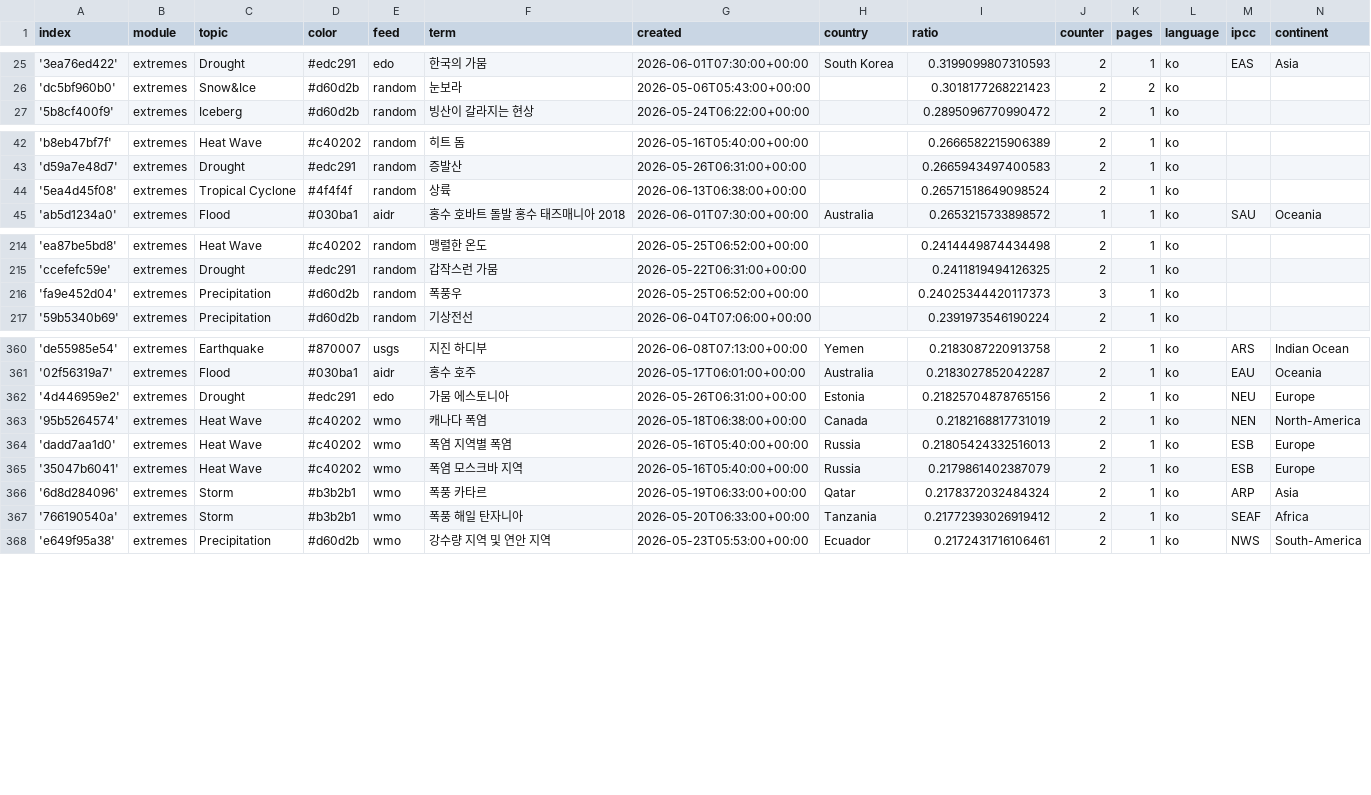
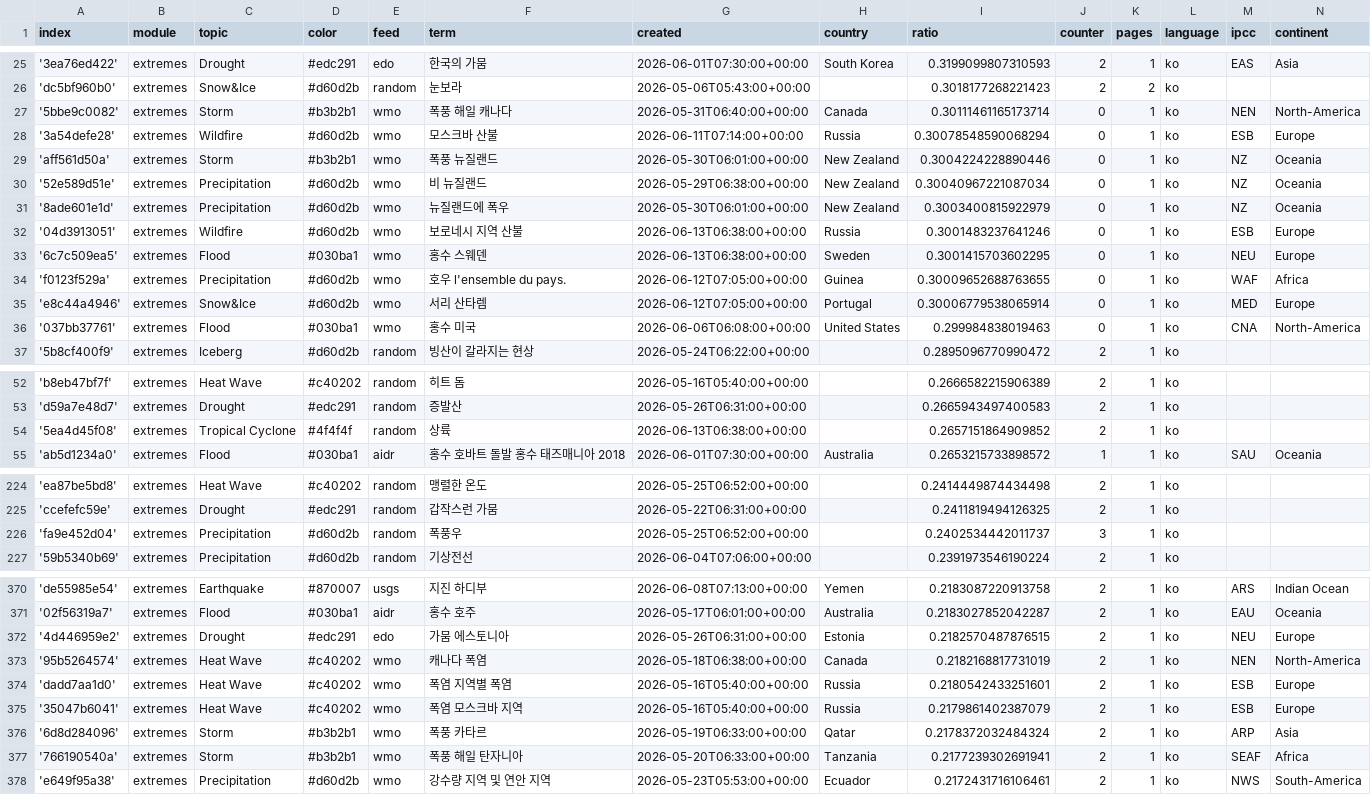
Before and after one commit to kamic-news/koreanExtremes, a CSV file: terms.csv, drawn as a sheet; only a part is shown, gaps mark what is left out; the diff covers the shown part only.

Commit message:
Commit from GitHub Actions (import:0.0)

```diff
--- a/terms.csv
+++ b/terms.csv
@@ -26,2 +26,12 @@ index,module,topic,color,feed,term,created,country,ratio,counter,pages,language,
 'dc5bf960b0',extremes,Snow&Ice,#d60d2b,random,눈보라,2026-05-06T05:43:00+00:00,,0.3018177268221423,2,2,ko,,
+'5bbe9c0082',extremes,Storm,#b3b2b1,wmo,폭풍 해일 캐나다,2026-05-31T06:40:00+00:00,Canada,0.30111461165173714,0,1,ko,NEN,North-America
+'3a54defe28',extremes,Wildfire,#d60d2b,wmo,모스크바 산불,2026-06-11T07:14:00+00:00,Russia,0.30078548590068294,0,1,ko,ESB,Europe
+'aff561d50a',extremes,Storm,#b3b2b1,wmo,폭풍 뉴질랜드,2026-05-30T06:01:00+00:00,New Zealand,0.3004224228890446,0,1,ko,NZ,Oceania
+'52e589d51e',extremes,Precipitation,#d60d2b,wmo,비 뉴질랜드,2026-05-29T06:38:00+00:00,New Zealand,0.30040967221087034,0,1,ko,NZ,Oceania
+'8ade601e1d',extremes,Precipitation,#d60d2b,wmo,뉴질랜드에 폭우,2026-05-30T06:01:00+00:00,New Zealand,0.3003400815922979,0,1,ko,NZ,Oceania
+'04d3913051',extremes,Wildfire,#d60d2b,wmo,보로네시 지역 산불,2026-06-13T06:38:00+00:00,Russia,0.3001483237641246,0,1,ko,ESB,Europe
+'6c7c509ea5',extremes,Flood,#030ba1,wmo,홍수 스웨덴,2026-06-13T06:38:00+00:00,Sweden,0.3001415703602295,0,1,ko,NEU,Europe
+'f0123f529a',extremes,Precipitation,#d60d2b,wmo,호우 l'ensemble du pays.,2026-06-12T07:05:00+00:00,Guinea,0.30009652688763655,0,1,ko,WAF,Africa
+'e8c44a4946',extremes,Snow&Ice,#d60d2b,wmo,서리 산타렘,2026-06-12T07:05:00+00:00,Portugal,0.30006779538065914,0,1,ko,MED,Europe
+'037bb37761',extremes,Flood,#030ba1,wmo,홍수 미국,2026-06-06T06:08:00+00:00,United States,0.299984838019463,0,1,ko,CNA,North-America
 '5b8cf400f9',extremes,Iceberg,#d60d2b,random,빙산이 갈라지는 현상,2026-05-24T06:22:00+00:00,,0.2895096770990472,2,1,ko,,
@@ -43,3 +53,3 @@ index,module,topic,color,feed,term,created,country,ratio,counter,pages,language,
 'd59a7e48d7',extremes,Drought,#edc291,random,증발산,2026-05-26T06:31:00+00:00,,0.2665943497400583,2,1,ko,,
-'5ea4d45f08',extremes,Tropical Cyclone,#4f4f4f,random,상륙,2026-06-13T06:38:00+00:00,,0.26571518649098524,2,1,ko,,
+'5ea4d45f08',extremes,Tropical Cyclone,#4f4f4f,random,상륙,2026-06-13T06:38:00+00:00,,0.2657151864909852,2,1,ko,,
 'ab5d1234a0',extremes,Flood,#030ba1,aidr,홍수 호바트 돌발 홍수 태즈매니아 2018,2026-06-01T07:30:00+00:00,Australia,0.2653215733898572,1,1,ko,SAU,Oceania
@@ -215,3 +225,3 @@ index,module,topic,color,feed,term,created,country,ratio,counter,pages,language,
 'ccefefc59e',extremes,Drought,#edc291,random,갑작스런 가뭄,2026-05-22T06:31:00+00:00,,0.2411819494126325,2,1,ko,,
-'fa9e452d04',extremes,Precipitation,#d60d2b,random,폭풍우,2026-05-25T06:52:00+00:00,,0.24025344420117373,3,1,ko,,
+'fa9e452d04',extremes,Precipitation,#d60d2b,random,폭풍우,2026-05-25T06:52:00+00:00,,0.2402534442011737,3,1,ko,,
 '59b5340b69',extremes,Precipitation,#d60d2b,random,기상전선,2026-06-04T07:06:00+00:00,,0.2391973546190224,2,1,ko,,
@@ -361,8 +371,8 @@ index,module,topic,color,feed,term,created,country,ratio,counter,pages,language,
 '02f56319a7',extremes,Flood,#030ba1,aidr,홍수 호주,2026-05-17T06:01:00+00:00,Australia,0.2183027852042287,2,1,ko,EAU,Oceania
-'4d446959e2',extremes,Drought,#edc291,edo,가뭄 에스토니아,2026-05-26T06:31:00+00:00,Estonia,0.21825704878765156,2,1,ko,NEU,Europe
+'4d446959e2',extremes,Drought,#edc291,edo,가뭄 에스토니아,2026-05-26T06:31:00+00:00,Estonia,0.2182570487876515,2,1,ko,NEU,Europe
 '95b5264574',extremes,Heat Wave,#c40202,wmo,캐나다 폭염,2026-05-18T06:38:00+00:00,Canada,0.2182168817731019,2,1,ko,NEN,North-America
-'dadd7aa1d0',extremes,Heat Wave,#c40202,wmo,폭염 지역별 폭염,2026-05-16T05:40:00+00:00,Russia,0.21805424332516013,2,1,ko,ESB,Europe
+'dadd7aa1d0',extremes,Heat Wave,#c40202,wmo,폭염 지역별 폭염,2026-05-16T05:40:00+00:00,Russia,0.2180542433251601,2,1,ko,ESB,Europe
 '35047b6041',extremes,Heat Wave,#c40202,wmo,폭염 모스크바 지역,2026-05-16T05:40:00+00:00,Russia,0.2179861402387079,2,1,ko,ESB,Europe
 '6d8d284096',extremes,Storm,#b3b2b1,wmo,폭풍 카타르,2026-05-19T06:33:00+00:00,Qatar,0.2178372032484324,2,1,ko,ARP,Asia
-'766190540a',extremes,Storm,#b3b2b1,wmo,폭풍 해일 탄자니아,2026-05-20T06:33:00+00:00,Tanzania,0.21772393026919412,2,1,ko,SEAF,Africa
+'766190540a',extremes,Storm,#b3b2b1,wmo,폭풍 해일 탄자니아,2026-05-20T06:33:00+00:00,Tanzania,0.2177239302691941,2,1,ko,SEAF,Africa
 'e649f95a38',extremes,Precipitation,#d60d2b,wmo,강수량 지역 및 연안 지역,2026-05-23T05:53:00+00:00,Ecuador,0.2172431716106461,2,1,ko,NWS,South-America
```
Also changed, not shown: 1 edited cell elsewhere in this file.
